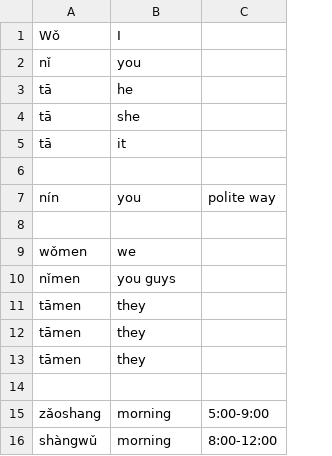
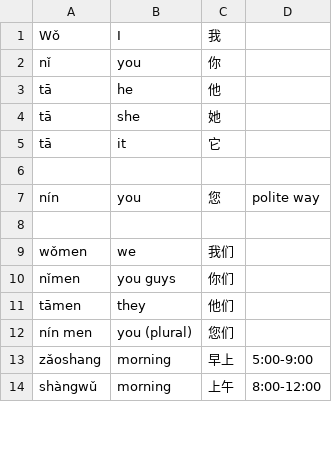
Before and after one commit to mnorris1921/iOSPinyinFlashcards, a CSV file: Vocab1.csv, drawn as a sheet; only a part is shown; removed rows and columns are numbered as before the commit, all else as after; the diff names each change by its address in the sheet, - before the commit and + after, or states it on an @@ line.

```diff
--- a/Vocab1.csv
+++ b/Vocab1.csv
+column C, rows 1-14: 我 | 你 | 他 | 她 | 它 |  | 您 |  | 我们 | 你们 | 他们 | 您们 | 早上 | 上午
-row 12: tāmen | they
-row 13: tāmen | they
-row 12: (empty)
+row 12: nín men | you (plural) | 您们
```
Also changed, not shown: Vocab2.csv, Vocab3.csv, 11 other files.
